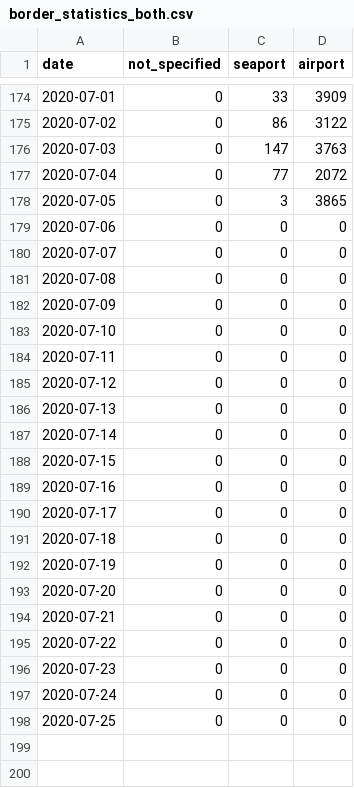
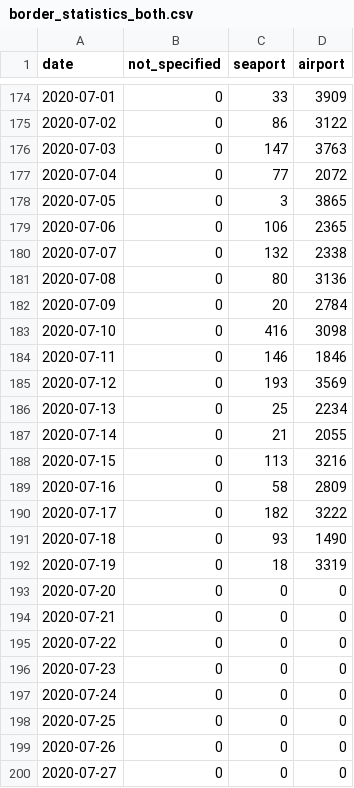
Before and after one commit to Linc-tw/COVID_breakdown, a CSV file: processed_data/border_statistics_both.csv, drawn as a sheet; only a part is shown, gaps mark what is left out.

```diff
--- a/processed_data/border_statistics_both.csv
+++ b/processed_data/border_statistics_both.csv
@@ -178,16 +178,16 @@ date,not_specified,seaport,airport
 2020-07-05,0,3,3865
-2020-07-06,0,0,0
-2020-07-07,0,0,0
-2020-07-08,0,0,0
-2020-07-09,0,0,0
-2020-07-10,0,0,0
-2020-07-11,0,0,0
-2020-07-12,0,0,0
-2020-07-13,0,0,0
-2020-07-14,0,0,0
-2020-07-15,0,0,0
-2020-07-16,0,0,0
-2020-07-17,0,0,0
-2020-07-18,0,0,0
-2020-07-19,0,0,0
+2020-07-06,0,106,2365
+2020-07-07,0,132,2338
+2020-07-08,0,80,3136
+2020-07-09,0,20,2784
+2020-07-10,0,416,3098
+2020-07-11,0,146,1846
+2020-07-12,0,193,3569
+2020-07-13,0,25,2234
+2020-07-14,0,21,2055
+2020-07-15,0,113,3216
+2020-07-16,0,58,2809
+2020-07-17,0,182,3222
+2020-07-18,0,93,1490
+2020-07-19,0,18,3319
 2020-07-20,0,0,0
@@ -198 +198,3 @@ date,not_specified,seaport,airport
 2020-07-25,0,0,0
+2020-07-26,0,0,0
+2020-07-27,0,0,0
```
Also changed, not shown: processed_data/border_statistics_exit.csv, raw_data/COVID-19_in_Taiwan_raw_data_border_statistics.csv, 21 other files.
